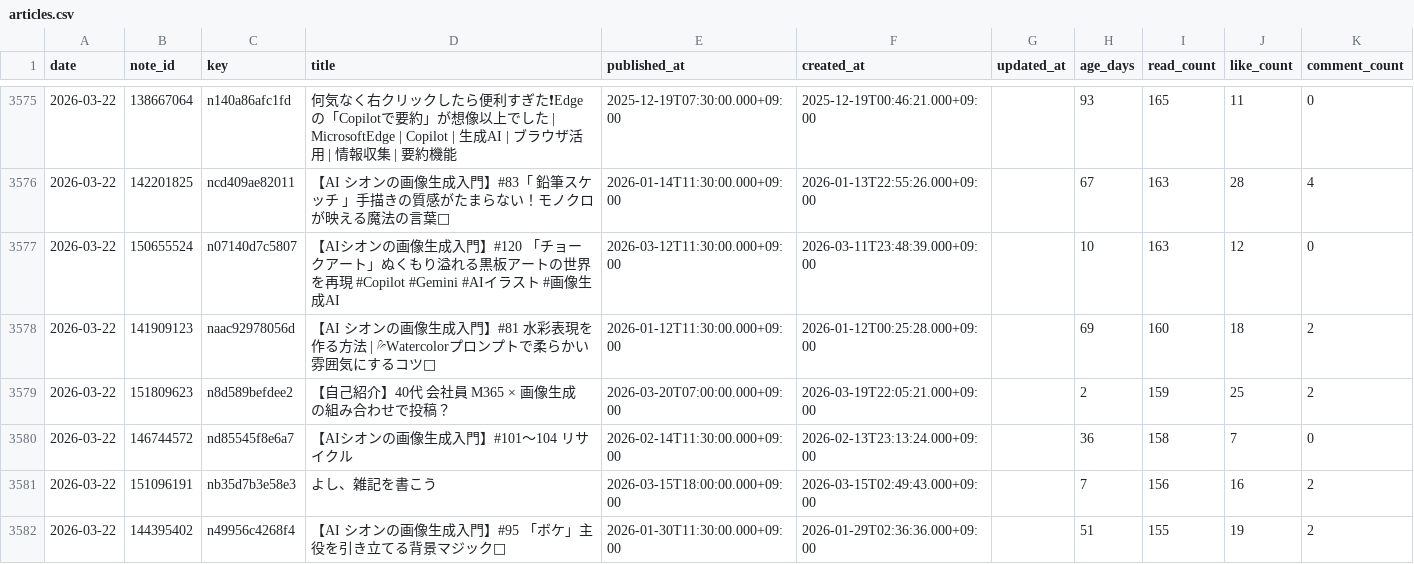
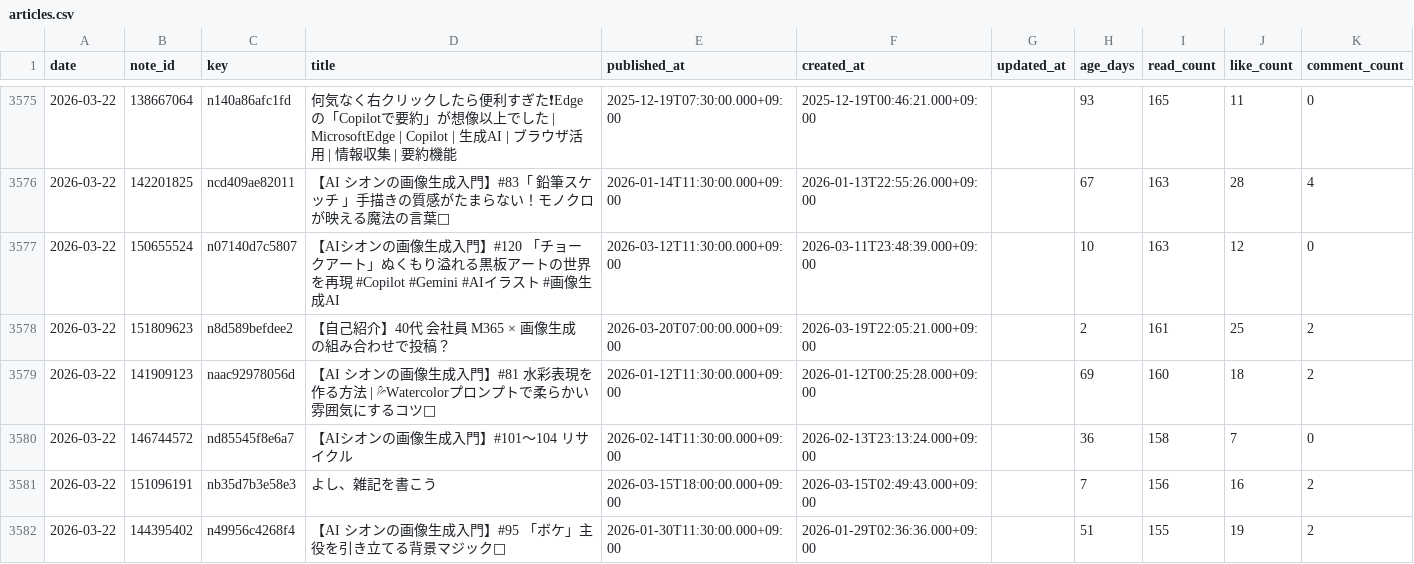
Before and after one commit to Kousei-Uemura/note-stats-public, a CSV file: data/articles.csv, drawn as a sheet; only a part is shown, gaps mark what is left out; the diff covers the shown part only.

```diff
--- a/data/articles.csv
+++ b/data/articles.csv
@@ -3577,4 +3577,4 @@ date,note_id,key,title,published_at,created_at,updated_at,age_days,read_count,li
 2026-03-22,150655524,n07140d7c5807,【AIシオンの画像生成入門】#120 「チョークアート」ぬくもり溢れる黒板アートの世界を再現 #Copilot #Gemini #AIイラスト #画像生成AI,2026-03-12T11:30:00.000+09:00,2026-03-11T23:48:39.000+09:00,,10,163,12,0
+2026-03-22,151809623,n8d589befdee2,【自己紹介】40代 会社員 M365 × 画像生成 の組み合わせで投稿？,2026-03-20T07:00:00.000+09:00,2026-03-19T22:05:21.000+09:00,,2,161,25,2
 2026-03-22,141909123,naac92978056d,【AI シオンの画像生成入門】#81 水彩表現を作る方法 | 💦Watercolorプロンプトで柔らかい雰囲気にするコツ🎨,2026-01-12T11:30:00.000+09:00,2026-01-12T00:25:28.000+09:00,,69,160,18,2
-2026-03-22,151809623,n8d589befdee2,【自己紹介】40代 会社員 M365 × 画像生成 の組み合わせで投稿？,2026-03-20T07:00:00.000+09:00,2026-03-19T22:05:21.000+09:00,,2,159,25,2
 2026-03-22,146744572,nd85545f8e6a7,【AIシオンの画像生成入門】#101～104　リサイクル,2026-02-14T11:30:00.000+09:00,2026-02-13T23:13:24.000+09:00,,36,158,7,0
```
Also changed, not shown: 5 added rows, 5 removed rows and 3 edited cells elsewhere in this file, data/asset_articles.csv, data/daily_summary.csv, 2 other files.
